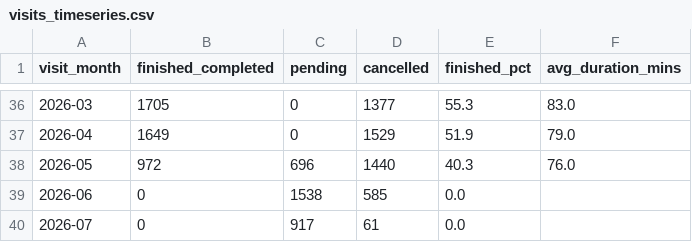
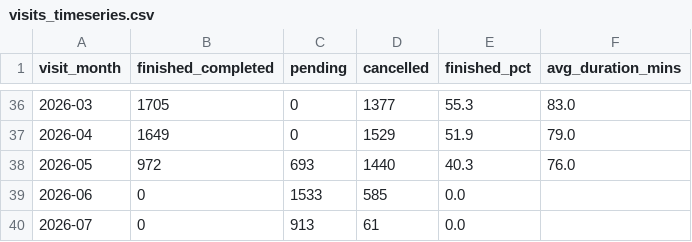
Before and after one commit to AryanGupta-Faireez/Good_Morning_Dashboard, a CSV file: static/data/visits_timeseries.csv, drawn as a sheet; only a part is shown, gaps mark what is left out.

```diff
--- a/static/data/visits_timeseries.csv
+++ b/static/data/visits_timeseries.csv
@@ -37,4 +37,4 @@ visit_month,finished_completed,pending,cancelled,finished_pct,avg_duration_mins
 2026-04,1649,0,1529,51.9,79.0
-2026-05,972,696,1440,40.3,76.0
-2026-06,0,1538,585,0.0,
-2026-07,0,917,61,0.0,
+2026-05,972,693,1440,40.3,76.0
+2026-06,0,1533,585,0.0,
+2026-07,0,913,61,0.0,
```
Also changed, not shown: static/data/funnel_breakdown.csv, static/data/funnel_timeseries.csv, 12 other files.
